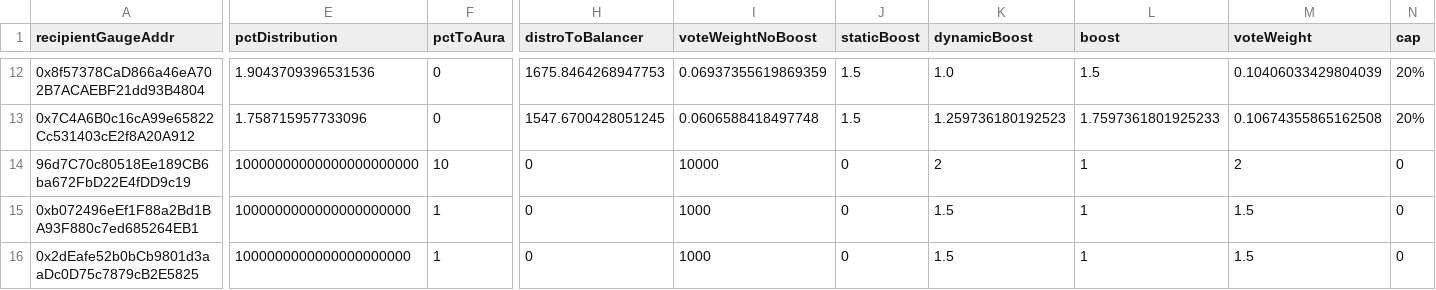
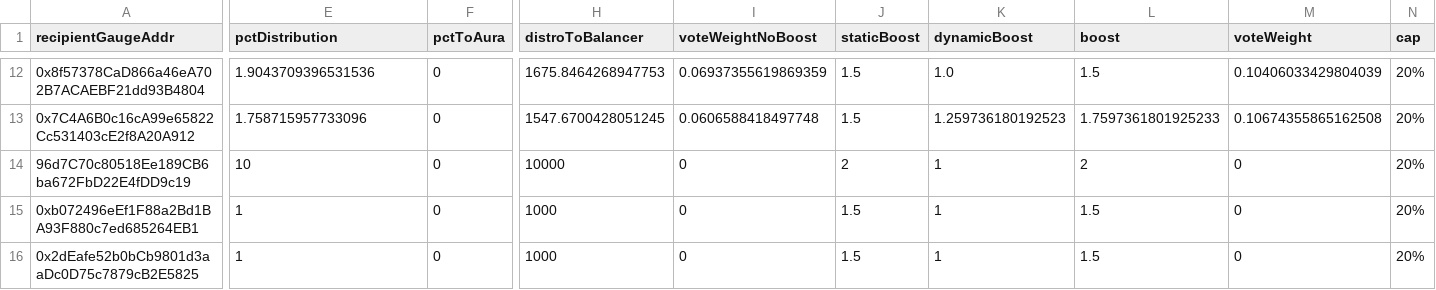
Before and after one commit to BalancerMaxis/arbitrum_grants_distributor, a CSV file: output/arbitrum_stip_bridge_start_q2_2024_2024-06-13_2024-06-27.csv, drawn as a sheet; only a part is shown, gaps mark what is left out; the diff covers the shown part only; the diff names each change by its address in the sheet, - before the commit and + after, or states it on an @@ line.

Commit message:
fix CSV

```diff
--- a/output/arbitrum_stip_bridge_start_q2_2024_2024-06-13_2024-06-27.csv
+++ b/output/arbitrum_stip_bridge_start_q2_2024_2024-06-13_2024-06-27.csv
-E14 (pctDistribution): 10000000000000000000000
+E14 (pctDistribution): 10
-F14 (pctToAura): 10
+F14 (pctToAura): 0
-H14 (distroToBalancer): 0
+H14 (distroToBalancer): 10000
-I14 (voteWeightNoBoost): 10000
+I14 (voteWeightNoBoost): 0
-J14 (staticBoost): 0
+J14 (staticBoost): 2
-K14 (dynamicBoost): 2
+K14 (dynamicBoost): 1
-L14 (boost): 1
+L14 (boost): 2
-M14 (voteWeight): 2
+M14 (voteWeight): 0
-N14:N16 (cap): 0
+N14:N16 (cap): 20%
-E15:E16 (pctDistribution): 1000000000000000000000
+E15:E16 (pctDistribution): 1
-F15:F16 (pctToAura): 1
+F15:F16 (pctToAura): 0
-H15:H16 (distroToBalancer): 0
+H15:H16 (distroToBalancer): 1000
-I15:I16 (voteWeightNoBoost): 1000
+I15:I16 (voteWeightNoBoost): 0
-J15:J16 (staticBoost): 0
+J15:J16 (staticBoost): 1.5
-K15:K16 (dynamicBoost): 1.5
+K15:K16 (dynamicBoost): 1
-L15:L16 (boost): 1
+L15:L16 (boost): 1.5
-M15:M16 (voteWeight): 1.5
+M15:M16 (voteWeight): 0
```
Also changed, not shown: 6 edited cells elsewhere in this file.
